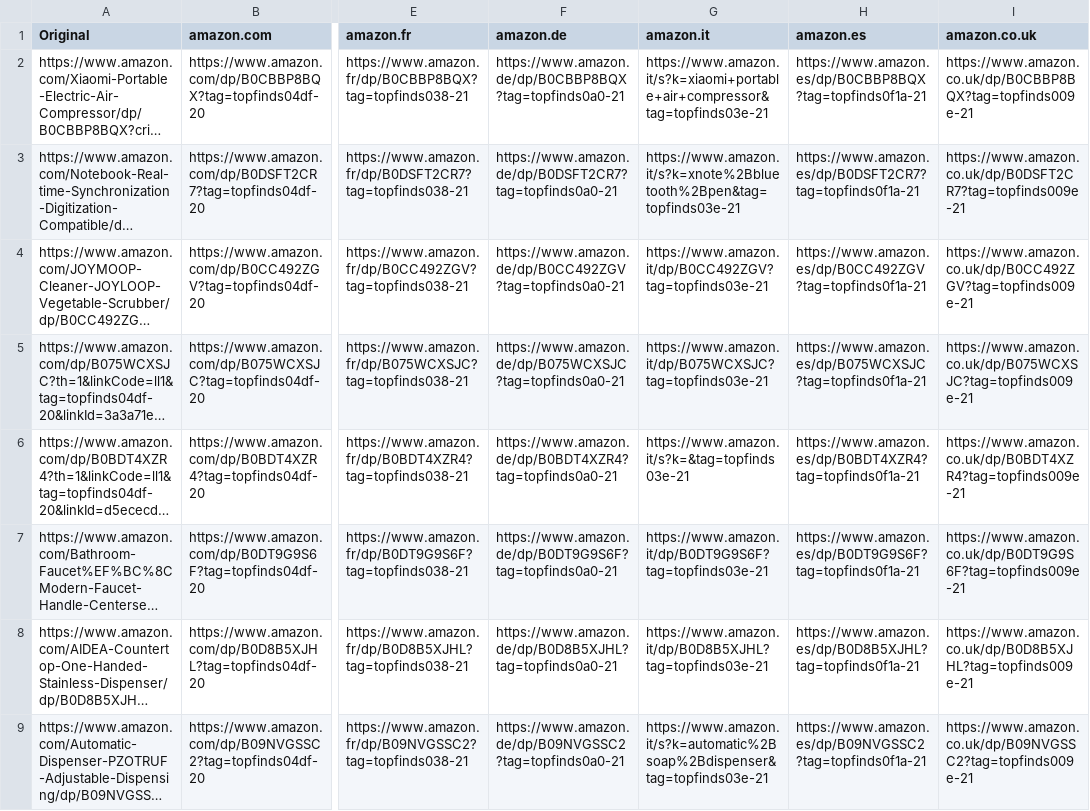
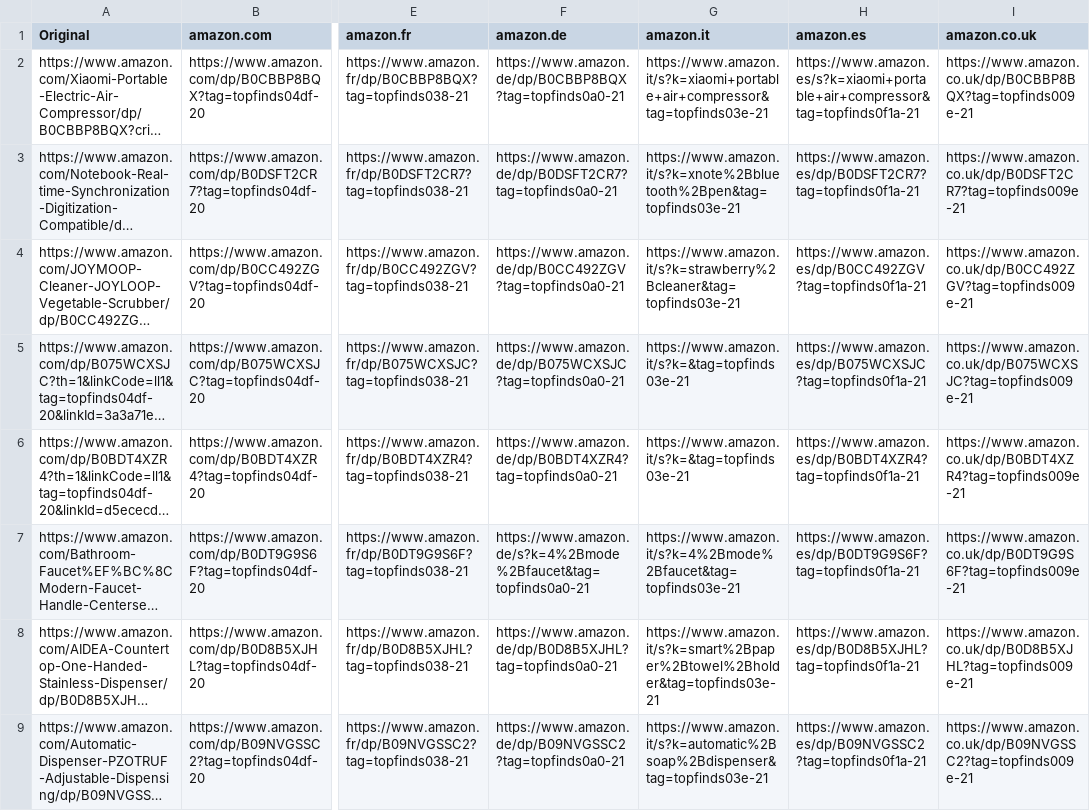
Before and after one commit to jxllyy/webproject, a CSV file: countrylinks.csv, drawn as a sheet; only a part is shown, gaps mark what is left out; long unchanged cells end in …; the diff covers the shown part only; the diff names each change by its address in the sheet, - before the commit and + after, or states it on an @@ line.

```diff
--- a/countrylinks.csv
+++ b/countrylinks.csv
-H2 (amazon.es): https://www.amazon.es/dp/B0CBBP8BQX?tag=topfinds0f1a-21
+H2 (amazon.es): https://www.amazon.es/s?k=xiaomi+portable+air+compressor&tag=topfinds0f1a-21
-G4 (amazon.it): https://www.amazon.it/dp/B0CC492ZGV?tag=topfinds03e-21
+G4 (amazon.it): https://www.amazon.it/s?k=strawberry%2Bcleaner&tag=topfinds03e-21
-G5 (amazon.it): https://www.amazon.it/dp/B075WCXSJC?tag=topfinds03e-21
+G5 (amazon.it): https://www.amazon.it/s?k=&tag=topfinds03e-21
-F7 (amazon.de): https://www.amazon.de/dp/B0DT9G9S6F?tag=topfinds0a0-21
+F7 (amazon.de): https://www.amazon.de/s?k=4%2Bmode%2Bfaucet&tag=topfinds0a0-21
-G7 (amazon.it): https://www.amazon.it/dp/B0DT9G9S6F?tag=topfinds03e-21
+G7 (amazon.it): https://www.amazon.it/s?k=4%2Bmode%2Bfaucet&tag=topfinds03e-21
-G8 (amazon.it): https://www.amazon.it/dp/B0D8B5XJHL?tag=topfinds03e-21
+G8 (amazon.it): https://www.amazon.it/s?k=smart%2Bpaper%2Btowel%2Bholder&tag=topfinds03e-21
```
Also changed, not shown: 5 edited cells elsewhere in this file.
